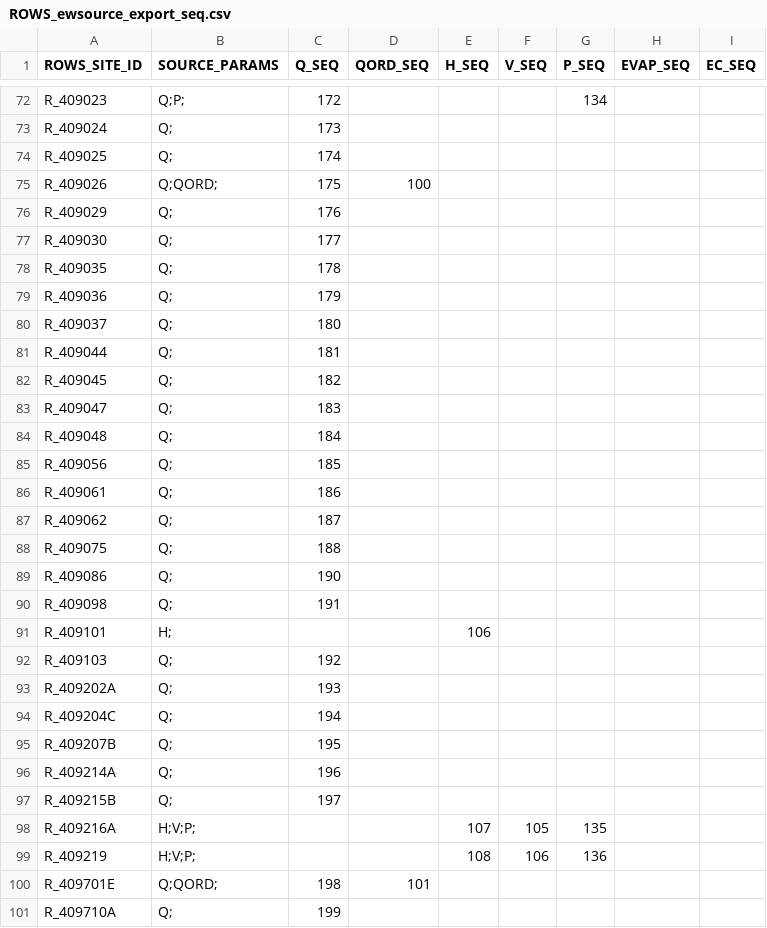
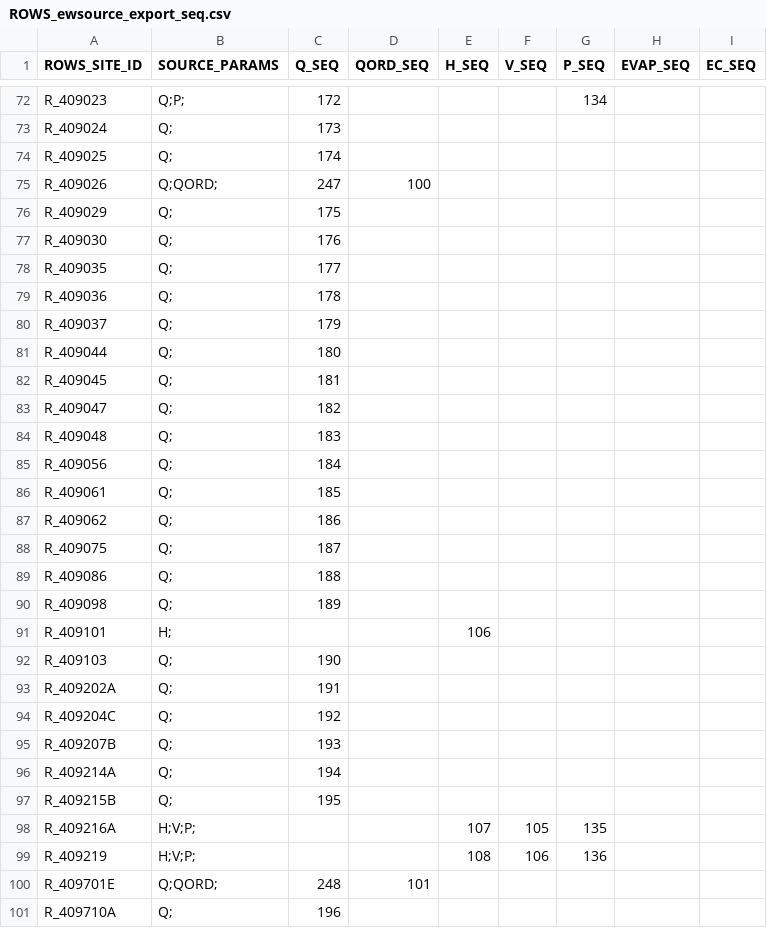
Before and after one commit to lawrenceMDBA/test, a CSV file: Config/MapLayerFiles/attributes/ROWS_ewsource_export_seq.csv, drawn as a sheet; only a part is shown, gaps mark what is left out; the diff covers the shown part only.

Commit message:
Changing Export seq of Q to fix the sites having orders to appear in the Q file as it has got flow as well. The locationset condtion was incorrect which made flow for these sites not exported to Q files

```diff
--- a/Config/MapLayerFiles/attributes/ROWS_ewsource_export_seq.csv
+++ b/Config/MapLayerFiles/attributes/ROWS_ewsource_export_seq.csv
@@ -74,28 +74,28 @@ R_409024,Q;,173,,,,,,
 R_409025,Q;,174,,,,,,
-R_409026,Q;QORD;,175,100,,,,,
-R_409029,Q;,176,,,,,,
-R_409030,Q;,177,,,,,,
-R_409035,Q;,178,,,,,,
-R_409036,Q;,179,,,,,,
-R_409037,Q;,180,,,,,,
-R_409044,Q;,181,,,,,,
-R_409045,Q;,182,,,,,,
-R_409047,Q;,183,,,,,,
-R_409048,Q;,184,,,,,,
-R_409056,Q;,185,,,,,,
-R_409061,Q;,186,,,,,,
-R_409062,Q;,187,,,,,,
-R_409075,Q;,188,,,,,,
-R_409086,Q;,190,,,,,,
-R_409098,Q;,191,,,,,,
+R_409026,Q;QORD;,247,100,,,,,
+R_409029,Q;,175,,,,,,
+R_409030,Q;,176,,,,,,
+R_409035,Q;,177,,,,,,
+R_409036,Q;,178,,,,,,
+R_409037,Q;,179,,,,,,
+R_409044,Q;,180,,,,,,
+R_409045,Q;,181,,,,,,
+R_409047,Q;,182,,,,,,
+R_409048,Q;,183,,,,,,
+R_409056,Q;,184,,,,,,
+R_409061,Q;,185,,,,,,
+R_409062,Q;,186,,,,,,
+R_409075,Q;,187,,,,,,
+R_409086,Q;,188,,,,,,
+R_409098,Q;,189,,,,,,
 R_409101,H;,,,106,,,,
-R_409103,Q;,192,,,,,,
-R_409202A,Q;,193,,,,,,
-R_409204C,Q;,194,,,,,,
-R_409207B,Q;,195,,,,,,
-R_409214A,Q;,196,,,,,,
-R_409215B,Q;,197,,,,,,
+R_409103,Q;,190,,,,,,
+R_409202A,Q;,191,,,,,,
+R_409204C,Q;,192,,,,,,
+R_409207B,Q;,193,,,,,,
+R_409214A,Q;,194,,,,,,
+R_409215B,Q;,195,,,,,,
 R_409216A,H;V;P;,,,107,105,135,,
 R_409219,H;V;P;,,,108,106,136,,
-R_409701E,Q;QORD;,198,101,,,,,
-R_409710A,Q;,199,,,,,,
+R_409701E,Q;QORD;,248,101,,,,,
+R_409710A,Q;,196,,,,,,
```
Also changed, not shown: 64 edited cells elsewhere in this file.
